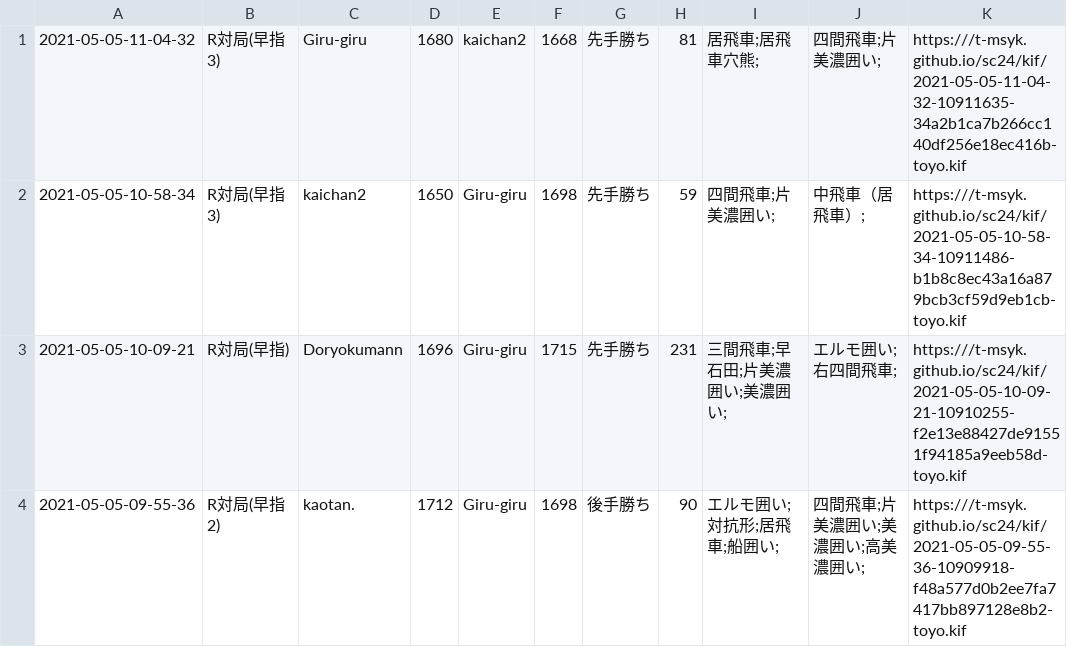
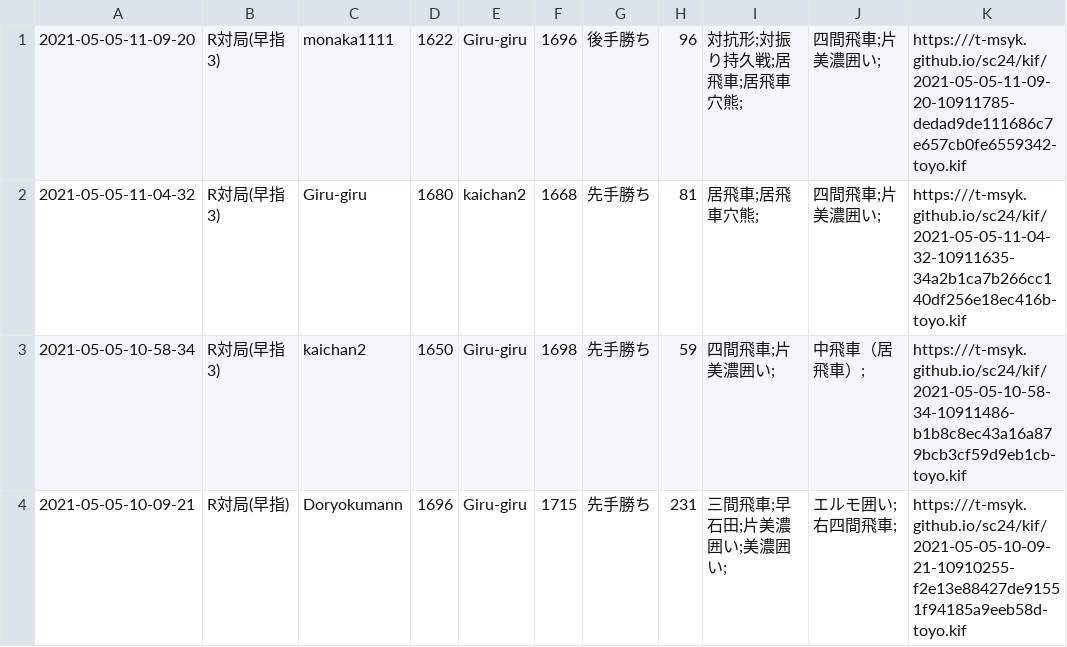
Before and after one commit to t-msyk/t-msyk.github.io, a CSV file: sc24/kif_table.csv, drawn as a sheet; only a part is shown; the shorter side is filled out with more unchanged rows; the diff names each change by its address in the sheet, - before the commit and + after, or states it on an @@ line.

Commit message:
Add data

```diff
--- a/sc24/kif_table.csv
+++ b/sc24/kif_table.csv
+row 1: 2021-05-05-11-09-20 | R対局(早指3) | monaka1111 | 1622 | Giru-giru | 1696 | 後手勝ち | 96 | 対抗形;対振り持久戦;居飛車;居飛車穴熊; | 四間飛車;片美濃囲い; | https:///t-msyk.github.io/sc24/kif/2021-05-05-11-09-20-10911785-dedad9de111686c7e657cb0fe6559342-toyo.kif
```
Also changed, not shown: 2 other files.
